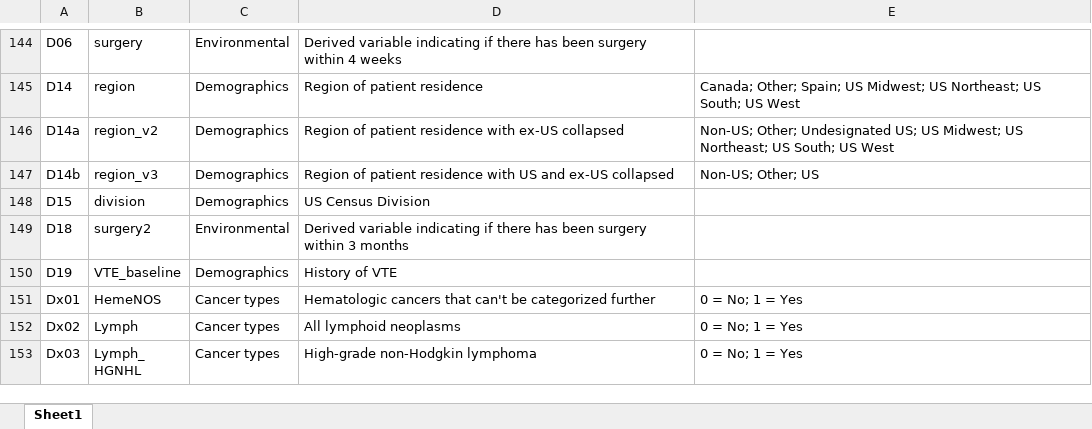
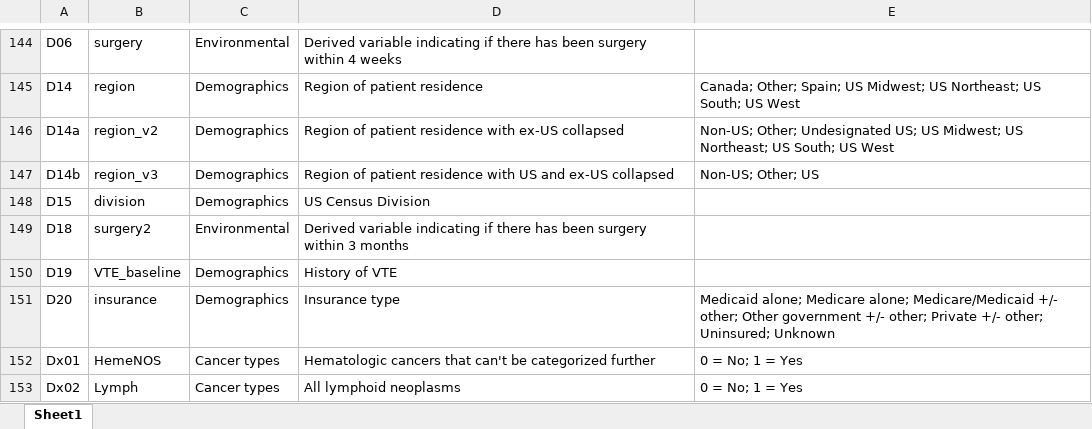
Before and after one commit to covidncancer/CCC19_dictionary, an Excel workbook: CCC19_Derived_Variables_Spreadsheet.xlsx, sheet Sheet1, drawn as a sheet; only a part is shown, gaps mark what is left out; the shorter side is filled out with more unchanged rows; values as stored, in another font and other column widths than the file's, no borders; table styles not drawn; the diff names each change by its address in the sheet, - before the commit and + after, or states it on an @@ line.

Commit message:
New insurance derived variable

```diff
--- a/CCC19_Derived_Variables_Spreadsheet.xlsx (sheet Sheet1)
+++ b/CCC19_Derived_Variables_Spreadsheet.xlsx (sheet Sheet1)
+row 151: D20 | insurance | Demographics | Insurance type | Medicaid alone; Medicare alone; Medicare/Medicaid +/- other; Other government +/- other; Private +/- other; Uninsured; Unknown
```
Also changed, not shown: 1 other file.
